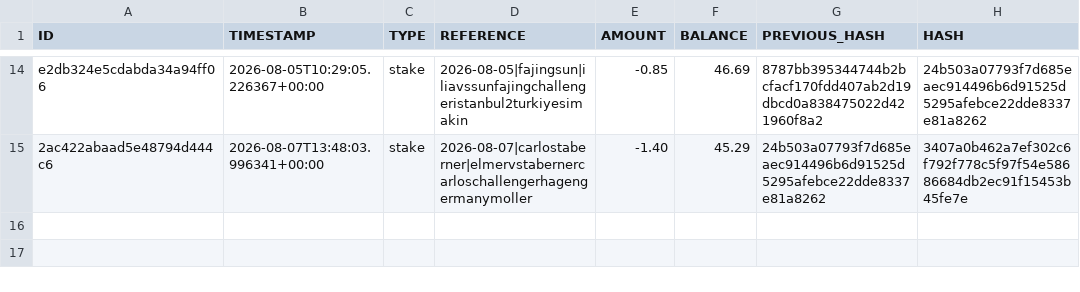
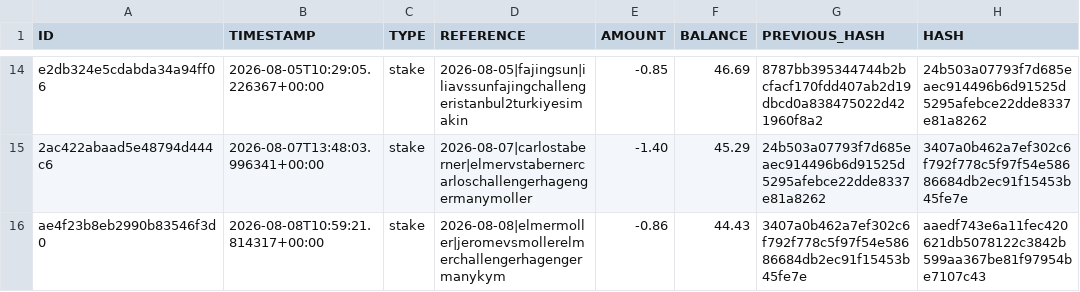
Before and after one commit to AguyfromaTown/betting, a CSV file: bankroll-transactions.csv, drawn as a sheet; only a part is shown, gaps mark what is left out.

```diff
--- a/bankroll-transactions.csv
+++ b/bankroll-transactions.csv
@@ -15 +15,2 @@ e2db324e5cdabda34a94ff06,2026-08-05T10:29:05.226367+00:00,stake,2026-08-05|fajin
 2ac422abaad5e48794d444c6,2026-08-07T13:48:03.996341+00:00,stake,2026-08-07|carlostaberner|elmervstabernercarloschallengerhagengermanymoller,-1.40,45.29,24b503a07793f7d685eaec914496b6d91525d5295afebce22dde8337e81a8262,3407a0b462a7ef302c6f792f778c5f97f54e58686684db2ec91f15453b45fe7e
+ae4f23b8eb2990b83546f3d0,2026-08-08T10:59:21.814317+00:00,stake,2026-08-08|elmermoller|jeromevsmollerelmerchallengerhagengermanykym,-0.86,44.43,3407a0b462a7ef302c6f792f778c5f97f54e58686684db2ec91f15453b45fe7e,aaedf743e6a11fec420621db5078122c3842b599aa367be81f97954be7107c43
```
Also changed, not shown: bets-log.csv, counterfactual-log.csv, 15 other files.
